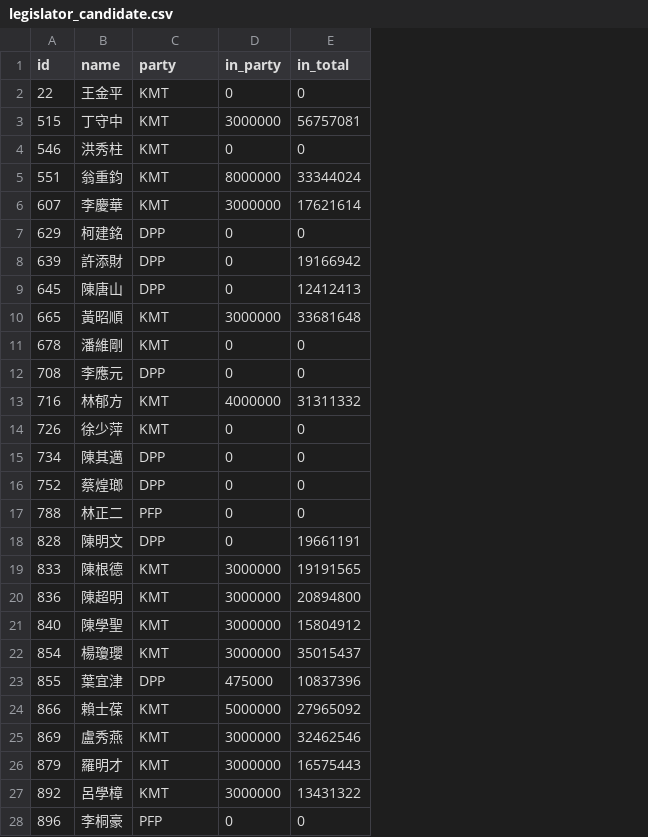
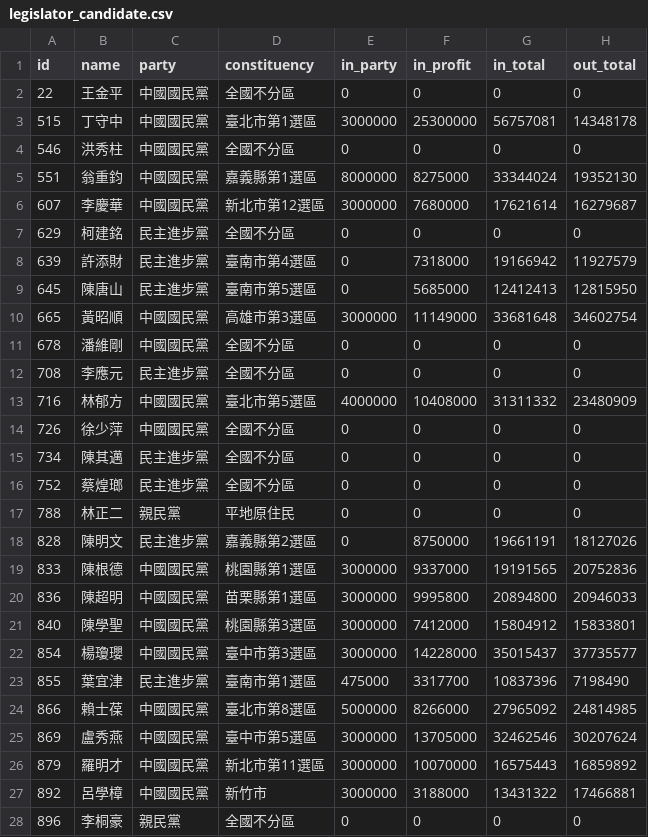
Before and after one commit to billy3321/billy3321.github.io, a CSV file: kmt/legislator_candidate.csv, drawn as a sheet; only a part is shown; the diff covers the shown part only; the diff names each change by its address in the sheet, - before the commit and + after, or states it on an @@ line.

Commit message:
finished the data

```diff
--- a/kmt/legislator_candidate.csv
+++ b/kmt/legislator_candidate.csv
+column D (constituency), rows 2-28: 全國不分區 | 臺北市第1選區 | 全國不分區 | 嘉義縣第1選區 | 新北市第12選區 | 全國不分區 | 臺南市第4選區 | 臺南市第5選區 | 高雄市第3選區 | 全國不分區 | 全國不分區 | 臺北市第5選區 | 全國不分區 | 全國不分區 | 全國不分區 | 平地原住民 | 嘉義縣第2選區 | 桃園縣第1選區 | 苗栗縣第1選區 | 桃園縣第3選區 | 臺中市第3選區 | 臺南市第1選區 | 臺北市第8選區 | 臺中市第5選區 | 新北市第11選區 | 新竹市 | 全國不分區
+column F (in_profit), rows 2-28: 0 | 25300000 | 0 | 8275000 | 7680000 | 0 | 7318000 | 5685000 | 11149000 | 0 | 0 | 10408000 | 0 | 0 | 0 | 0 | 8750000 | 9337000 | 9995800 | 7412000 | 14228000 | 3317700 | 8266000 | 13705000 | 10070000 | 3188000 | 0
+column H (out_total), rows 2-28: 0 | 14348178 | 0 | 19352130 | 16279687 | 0 | 11927579 | 12815950 | 34602754 | 0 | 0 | 23480909 | 0 | 0 | 0 | 0 | 18127026 | 20752836 | 20946033 | 15833801 | 37735577 | 7198490 | 24814985 | 30207624 | 16859892 | 17466881 | 0
-C2:C6 (party): KMT
+C2:C6 (party): 中國國民黨
-C7:C9 (party): DPP
+C7:C9 (party): 民主進步黨
-C10:C11 (party): KMT
+C10:C11 (party): 中國國民黨
-C12 (party): DPP
+C12 (party): 民主進步黨
-C13:C14 (party): KMT
+C13:C14 (party): 中國國民黨
-C15:C16 (party): DPP
+C15:C16 (party): 民主進步黨
-C17 (party): PFP
+C17 (party): 親民黨
-C18 (party): DPP
+C18 (party): 民主進步黨
-C19:C22 (party): KMT
+C19:C22 (party): 中國國民黨
-C23 (party): DPP
+C23 (party): 民主進步黨
-C24:C27 (party): KMT
+C24:C27 (party): 中國國民黨
-C28 (party): PFP
+C28 (party): 親民黨
```
Also changed, not shown: 10 added rows and 97 edited cells elsewhere in this file, 1 other file.
